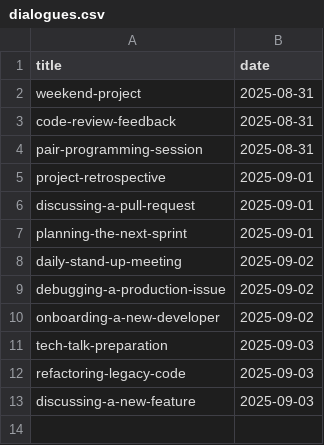
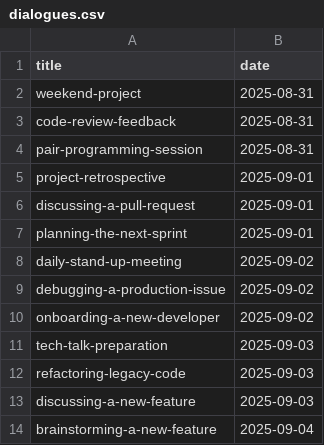
Before and after one commit to muhfaris/english-vocabulary, a CSV file: dialogues.csv, drawn as a sheet; the diff names each change by its address in the sheet, - before the commit and + after, or states it on an @@ line.

```diff
--- a/dialogues.csv
+++ b/dialogues.csv
+row 14: brainstorming-a-new-feature | 2025-09-04
```
Also changed, not shown: 1 other file.
